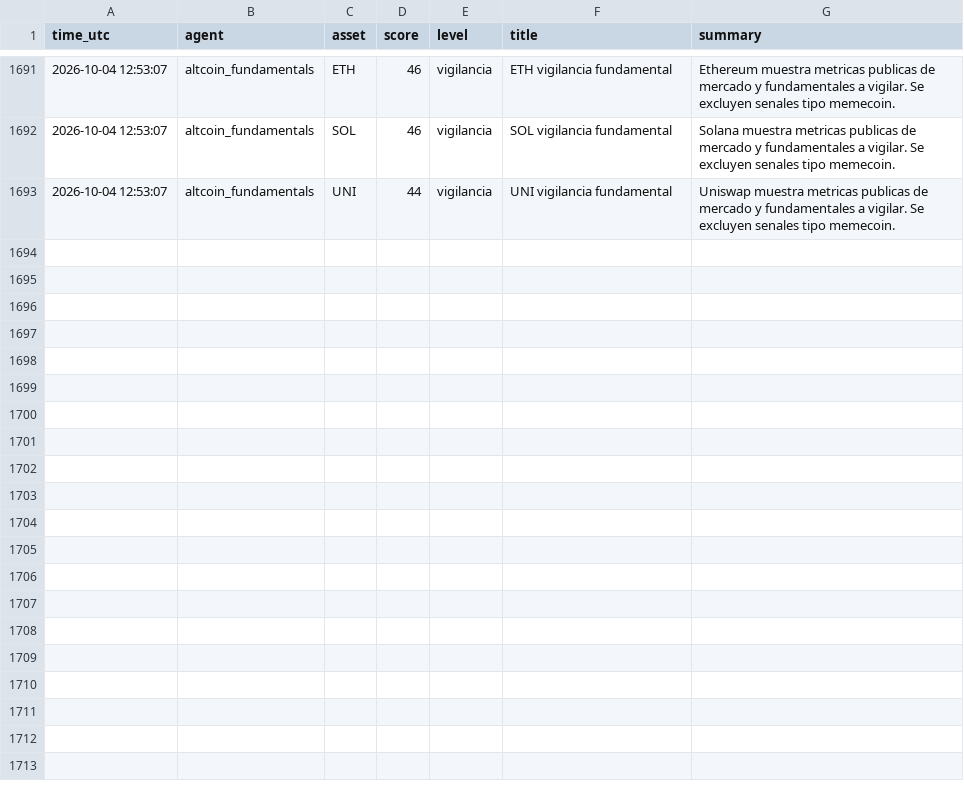
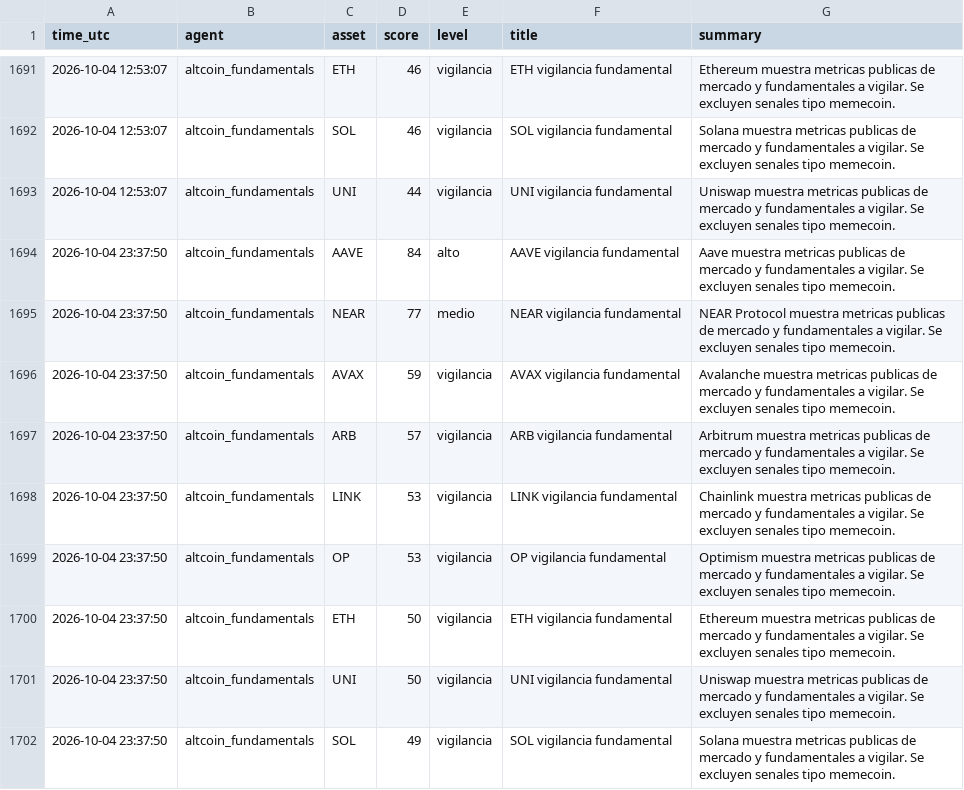
Before and after one commit to DiegoSR-git/market-signal-agent, a CSV file: altcoin_fundamentals_log.csv, drawn as a sheet; only a part is shown, gaps mark what is left out; the diff names each change by its address in the sheet, - before the commit and + after, or states it on an @@ line.

```diff
--- a/altcoin_fundamentals_log.csv
+++ b/altcoin_fundamentals_log.csv
+row 1694: 2026-10-04 23:37:50 | altcoin_fundamentals | AAVE | 84 | alto | AAVE vigilancia fundamental | Aave muestra metricas publicas de mercado y fundamentales a vigilar. Se excluyen senales tipo memecoin.
+row 1695: 2026-10-04 23:37:50 | altcoin_fundamentals | NEAR | 77 | medio | NEAR vigilancia fundamental | NEAR Protocol muestra metricas publicas de mercado y fundamentales a vigilar. Se excluyen senales tipo memecoin.
+row 1696: 2026-10-04 23:37:50 | altcoin_fundamentals | AVAX | 59 | vigilancia | AVAX vigilancia fundamental | Avalanche muestra metricas publicas de mercado y fundamentales a vigilar. Se excluyen senales tipo memecoin.
+row 1697: 2026-10-04 23:37:50 | altcoin_fundamentals | ARB | 57 | vigilancia | ARB vigilancia fundamental | Arbitrum muestra metricas publicas de mercado y fundamentales a vigilar. Se excluyen senales tipo memecoin.
+row 1698: 2026-10-04 23:37:50 | altcoin_fundamentals | LINK | 53 | vigilancia | LINK vigilancia fundamental | Chainlink muestra metricas publicas de mercado y fundamentales a vigilar. Se excluyen senales tipo memecoin.
+row 1699: 2026-10-04 23:37:50 | altcoin_fundamentals | OP | 53 | vigilancia | OP vigilancia fundamental | Optimism muestra metricas publicas de mercado y fundamentales a vigilar. Se excluyen senales tipo memecoin.
+row 1700: 2026-10-04 23:37:50 | altcoin_fundamentals | ETH | 50 | vigilancia | ETH vigilancia fundamental | Ethereum muestra metricas publicas de mercado y fundamentales a vigilar. Se excluyen senales tipo memecoin.
+row 1701: 2026-10-04 23:37:50 | altcoin_fundamentals | UNI | 50 | vigilancia | UNI vigilancia fundamental | Uniswap muestra metricas publicas de mercado y fundamentales a vigilar. Se excluyen senales tipo memecoin.
+row 1702: 2026-10-04 23:37:50 | altcoin_fundamentals | SOL | 49 | vigilancia | SOL vigilancia fundamental | Solana muestra metricas publicas de mercado y fundamentales a vigilar. Se excluyen senales tipo memecoin.
```
Also changed, not shown: 5 other files.
